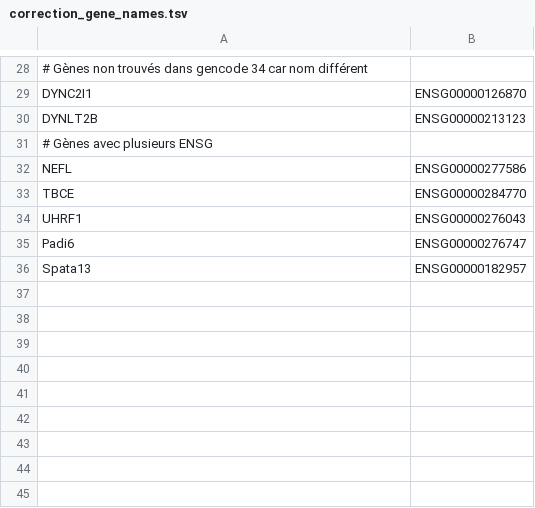
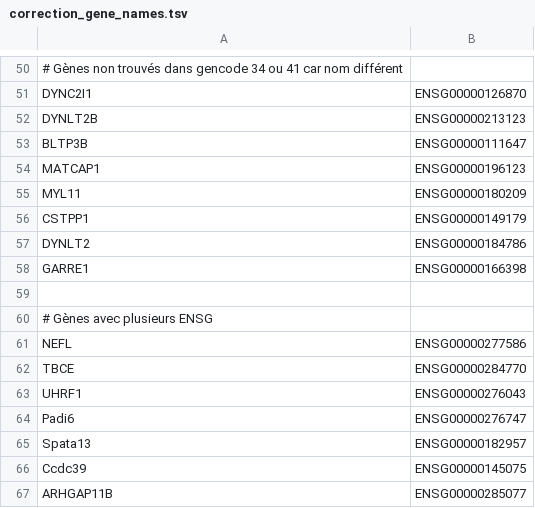
Before and after one commit to bipdimagine/polygit, a TSV file: polyscripts/melo/vecteurs_variants/PTI-cytosquelette/correction_gene_names.tsv, drawn as a sheet; only a part is shown, gaps mark what is left out; addresses are those after the commit; the diff covers the shown part only; the diff names each change by its address in the sheet, - before the commit and + after, or states it on an @@ line.

```diff
--- a/polyscripts/melo/vecteurs_variants/PTI-cytosquelette/correction_gene_names.tsv
+++ b/polyscripts/melo/vecteurs_variants/PTI-cytosquelette/correction_gene_names.tsv
-A50: …gencode 34 car nom…
+A50: …gencode 34 ou 41 car nom…
+row 53: BLTP3B | ENSG00000111647
+row 54: MATCAP1 | ENSG00000196123
+row 55: MYL11 | ENSG00000180209
+row 56: CSTPP1 | ENSG00000149179
+row 57: DYNLT2 | ENSG00000184786
+row 58: GARRE1 | ENSG00000166398
+row 59: (empty)
+row 66: Ccdc39 | ENSG00000145075
+row 67: ARHGAP11B | ENSG00000285077
```
Also changed, not shown: 22 added rows and 1 edited cell elsewhere in this file, 9 other files.
